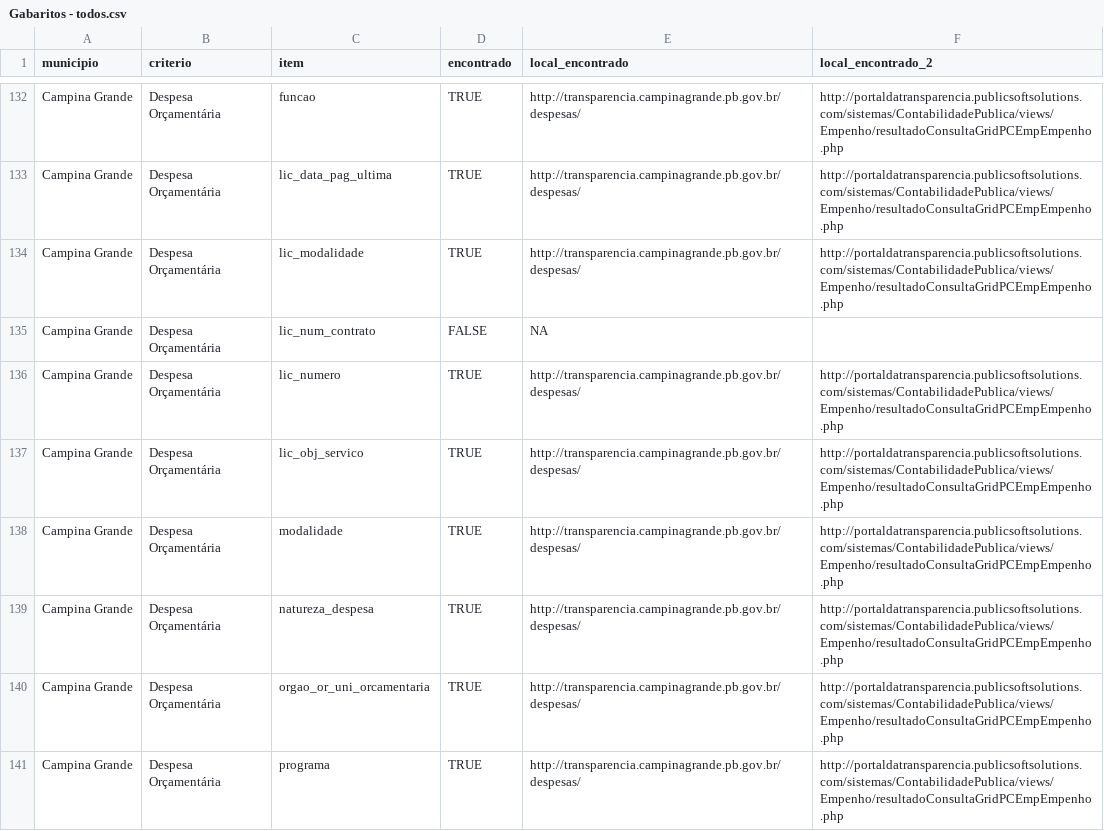
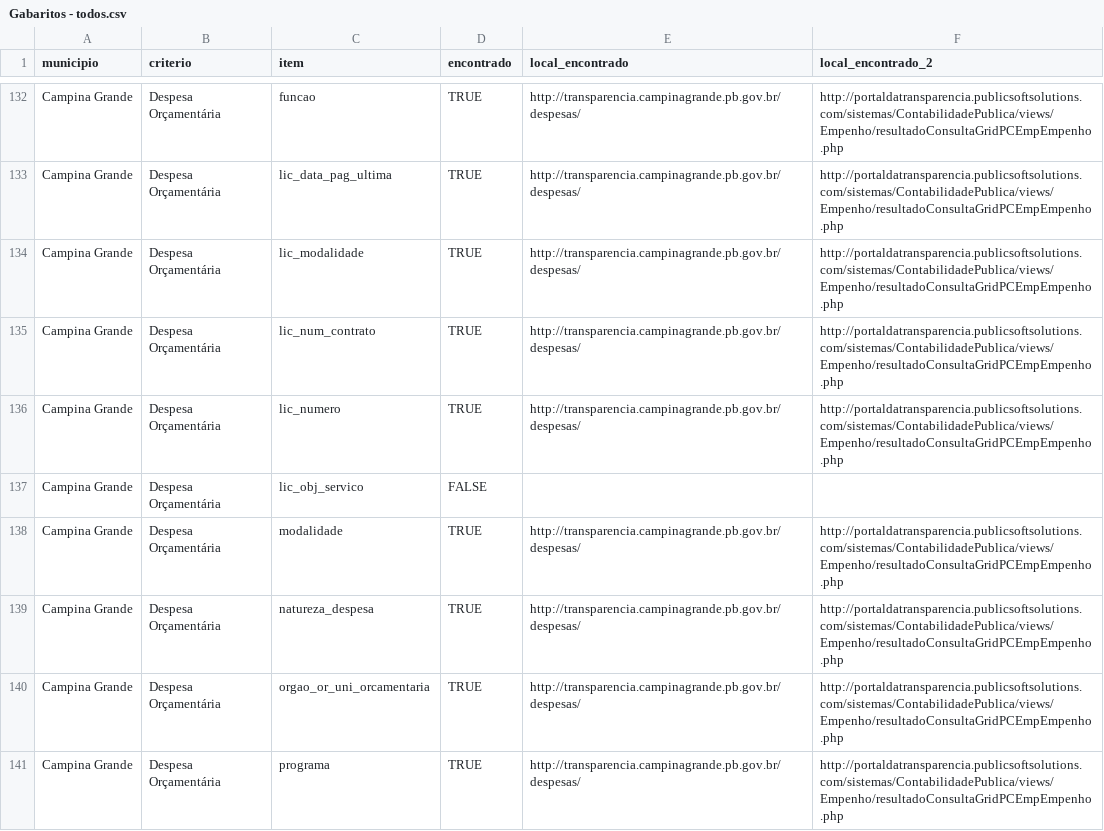
Before and after one commit to joserafael97/analyze-auditor-crawlers, a CSV file: data/gabaritos/Gabaritos - todos.csv, drawn as a sheet; only a part is shown, gaps mark what is left out; the diff covers the shown part only.

```diff
--- a/data/gabaritos/Gabaritos - todos.csv
+++ b/data/gabaritos/Gabaritos - todos.csv
@@ -134,5 +134,5 @@ Campina Grande,Despesa Orçamentária,lic_data_pag_ultima,TRUE,http://transparen
 Campina Grande,Despesa Orçamentária,lic_modalidade,TRUE,http://transparencia.campinagrande.pb.gov.br/despesas/,http://portaldatransparencia.publicsoftsolutions.com/sistemas/ContabilidadePublica/views/Empenho/resultadoConsultaGridPCEmpEmpenho.php
-Campina Grande,Despesa Orçamentária,lic_num_contrato,FALSE,NA,
+Campina Grande,Despesa Orçamentária,lic_num_contrato,TRUE,http://transparencia.campinagrande.pb.gov.br/despesas/,http://portaldatransparencia.publicsoftsolutions.com/sistemas/ContabilidadePublica/views/Empenho/resultadoConsultaGridPCEmpEmpenho.php
 Campina Grande,Despesa Orçamentária,lic_numero,TRUE,http://transparencia.campinagrande.pb.gov.br/despesas/,http://portaldatransparencia.publicsoftsolutions.com/sistemas/ContabilidadePublica/views/Empenho/resultadoConsultaGridPCEmpEmpenho.php
-Campina Grande,Despesa Orçamentária,lic_obj_servico,TRUE,http://transparencia.campinagrande.pb.gov.br/despesas/,http://portaldatransparencia.publicsoftsolutions.com/sistemas/ContabilidadePublica/views/Empenho/resultadoConsultaGridPCEmpEmpenho.php
+Campina Grande,Despesa Orçamentária,lic_obj_servico,FALSE,,
 Campina Grande,Despesa Orçamentária,modalidade,TRUE,http://transparencia.campinagrande.pb.gov.br/despesas/,http://portaldatransparencia.publicsoftsolutions.com/sistemas/ContabilidadePublica/views/Empenho/resultadoConsultaGridPCEmpEmpenho.php
```
Also changed, not shown: 33 edited cells elsewhere in this file, data/resultados_avaliacoes.csv, 3 other files.
